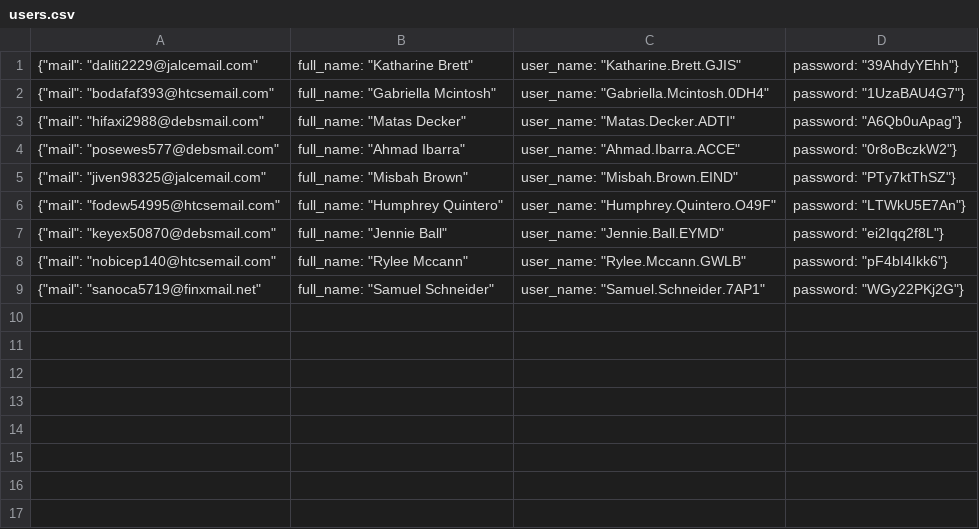
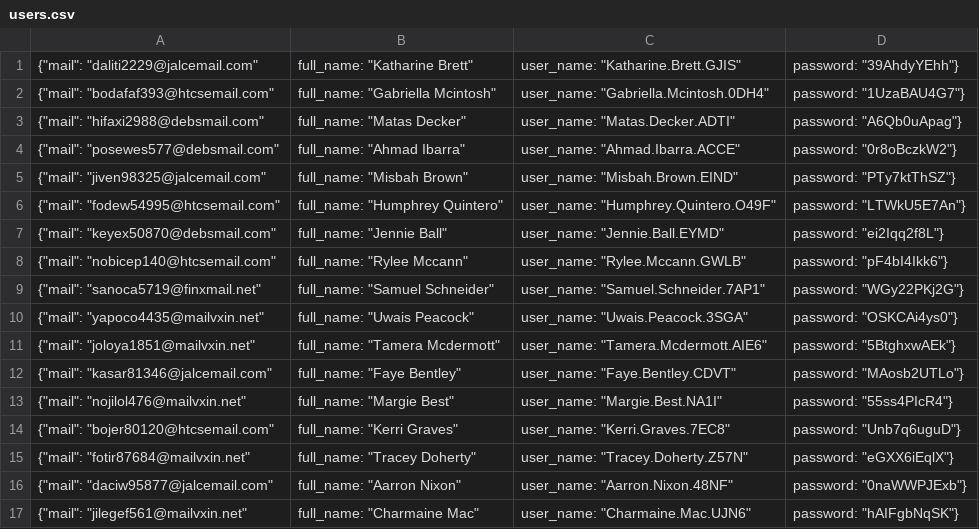
Before and after one commit to pSwitakowski/instaBotSelenium, a CSV file: users.csv, drawn as a sheet; the diff names each change by its address in the sheet, - before the commit and + after, or states it on an @@ line.

```diff
--- a/users.csv
+++ b/users.csv
+row 10: {"mail": "yapoco4435@mailvxin.net" | full_name: "Uwais Peacock" | user_name: "Uwais.Peacock.3SGA" | password: "OSKCAi4ys0"}
+row 11: {"mail": "joloya1851@mailvxin.net" | full_name: "Tamera Mcdermott" | user_name: "Tamera.Mcdermott.AIE6" | password: "5BtghxwAEk"}
+row 12: {"mail": "kasar81346@jalcemail.com" | full_name: "Faye Bentley" | user_name: "Faye.Bentley.CDVT" | password: "MAosb2UTLo"}
+row 13: {"mail": "nojilol476@mailvxin.net" | full_name: "Margie Best" | user_name: "Margie.Best.NA1I" | password: "55ss4PIcR4"}
+row 14: {"mail": "bojer80120@htcsemail.com" | full_name: "Kerri Graves" | user_name: "Kerri.Graves.7EC8" | password: "Unb7q6uguD"}
+row 15: {"mail": "fotir87684@mailvxin.net" | full_name: "Tracey Doherty" | user_name: "Tracey.Doherty.Z57N" | password: "eGXX6iEqlX"}
+row 16: {"mail": "daciw95877@jalcemail.com" | full_name: "Aarron Nixon" | user_name: "Aarron.Nixon.48NF" | password: "0naWWPJExb"}
+row 17: {"mail": "jilegef561@mailvxin.net" | full_name: "Charmaine Mac" | user_name: "Charmaine.Mac.UJN6" | password: "hAIFgbNqSK"}
```
Also changed, not shown: 2 other files.
